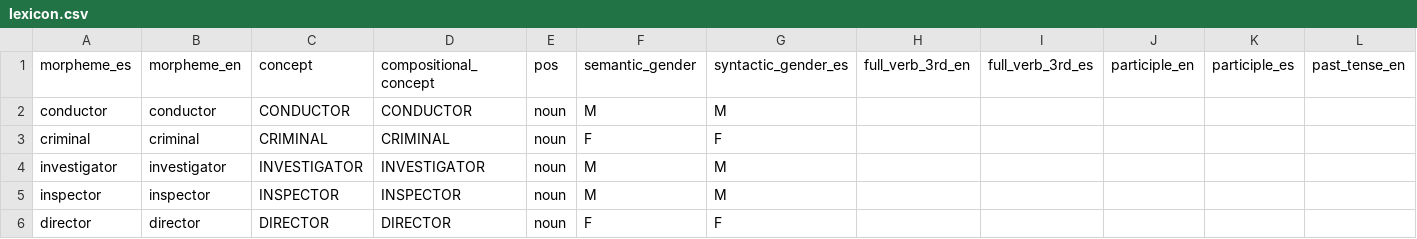
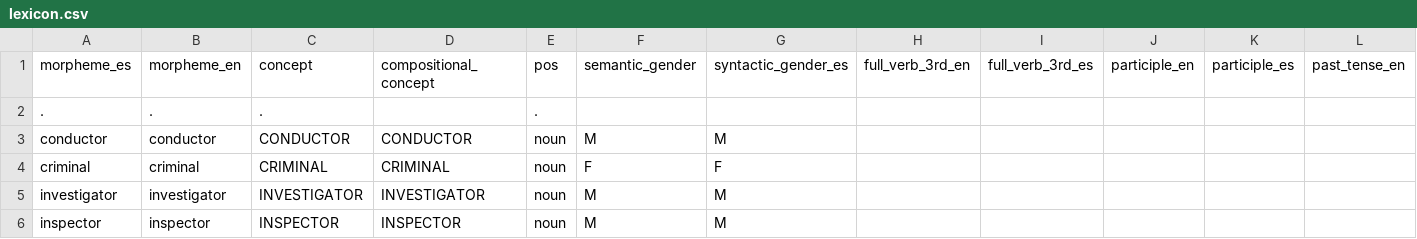
Before and after one commit to xtsoukala/dual_path, a CSV file: modules/corpus/lexicon.csv, drawn as a sheet; only a part is shown; the shorter side is filled out with more unchanged rows; rows hold the shown columns only; the diff names each change by its address in the sheet, - before the commit and + after, or states it on an @@ line.

```diff
--- a/modules/corpus/lexicon.csv
+++ b/modules/corpus/lexicon.csv
+row 2: . | . | . |  | .
```
Also changed, not shown: 3 other files.
